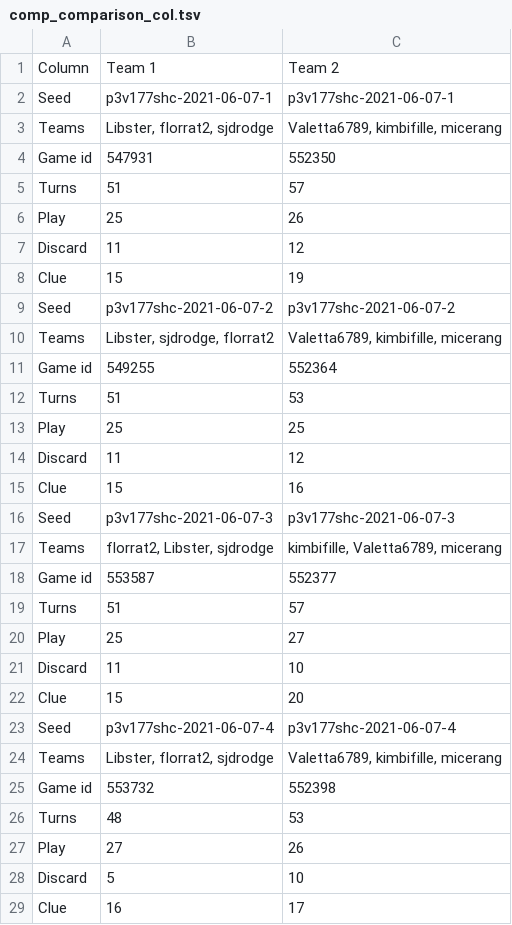
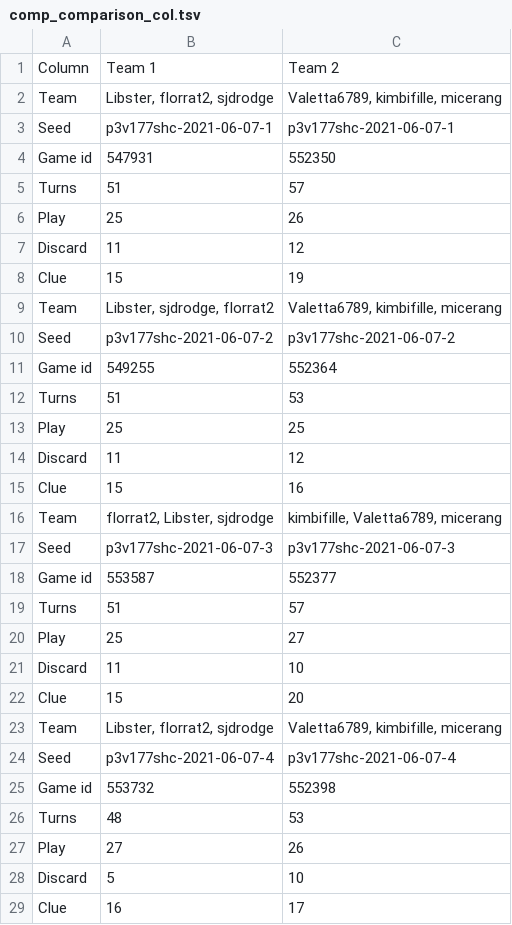
Before and after one commit to Aigul9/hanabi-stats, a TSV file: output/comp_comparison_col.tsv, drawn as a sheet.

```diff
--- a/output/comp_comparison_col.tsv
+++ b/output/comp_comparison_col.tsv
@@ -1,4 +1,4 @@
 Column	Team 1	Team 2
+Team	Libster, florrat2, sjdrodge	Valetta6789, kimbifille, micerang
 Seed	p3v177shc-2021-06-07-1	p3v177shc-2021-06-07-1
-Teams	Libster, florrat2, sjdrodge	Valetta6789, kimbifille, micerang
 Game id	547931	552350
@@ -8,4 +8,4 @@ Discard	11	12
 Clue	15	19
+Team	Libster, sjdrodge, florrat2	Valetta6789, kimbifille, micerang
 Seed	p3v177shc-2021-06-07-2	p3v177shc-2021-06-07-2
-Teams	Libster, sjdrodge, florrat2	Valetta6789, kimbifille, micerang
 Game id	549255	552364
@@ -15,4 +15,4 @@ Discard	11	12
 Clue	15	16
+Team	florrat2, Libster, sjdrodge	kimbifille, Valetta6789, micerang
 Seed	p3v177shc-2021-06-07-3	p3v177shc-2021-06-07-3
-Teams	florrat2, Libster, sjdrodge	kimbifille, Valetta6789, micerang
 Game id	553587	552377
@@ -22,4 +22,4 @@ Discard	11	10
 Clue	15	20
+Team	Libster, florrat2, sjdrodge	Valetta6789, kimbifille, micerang
 Seed	p3v177shc-2021-06-07-4	p3v177shc-2021-06-07-4
-Teams	Libster, florrat2, sjdrodge	Valetta6789, kimbifille, micerang
 Game id	553732	552398
```
Also changed, not shown: 1 other file.
